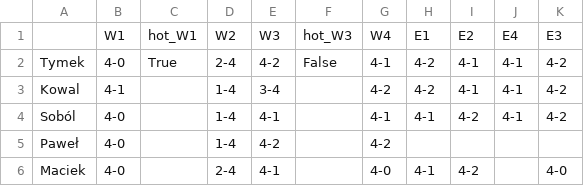
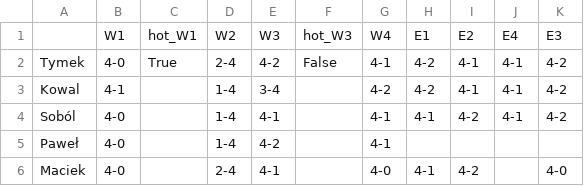
Before and after one commit to tymekwieczor1/nba-playoffy, a CSV file: wyniki.csv, drawn as a sheet.

Commit message:
Auto-update wyniki.csv

```diff
--- a/wyniki.csv
+++ b/wyniki.csv
@@ -4,3 +4,3 @@ Kowal,4-1,,1-4,3-4,,4-2,4-2,4-1,4-1,4-2
 Soból,4-0,,1-4,4-1,,4-1,4-1,4-2,4-1,4-2
-Paweł,4-0,,1-4,4-2,,4-2,,,,
+Paweł,4-0,,1-4,4-2,,4-1,,,,
 Maciek,4-0,,2-4,4-1,,4-0,4-1,4-2,,4-0
```
